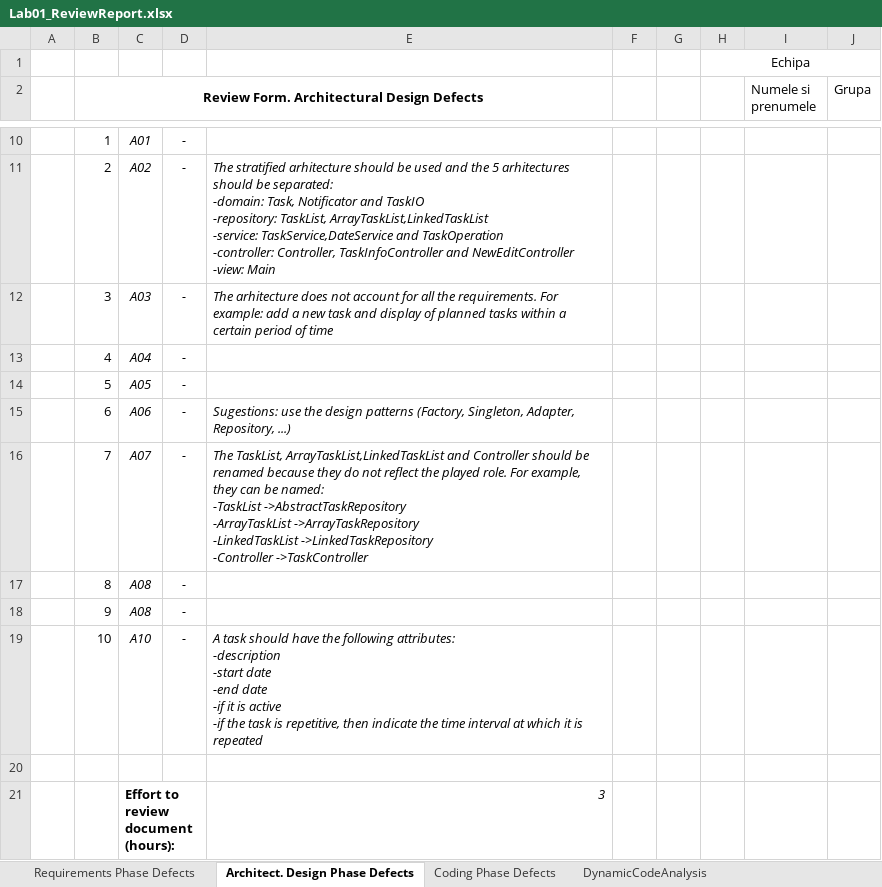
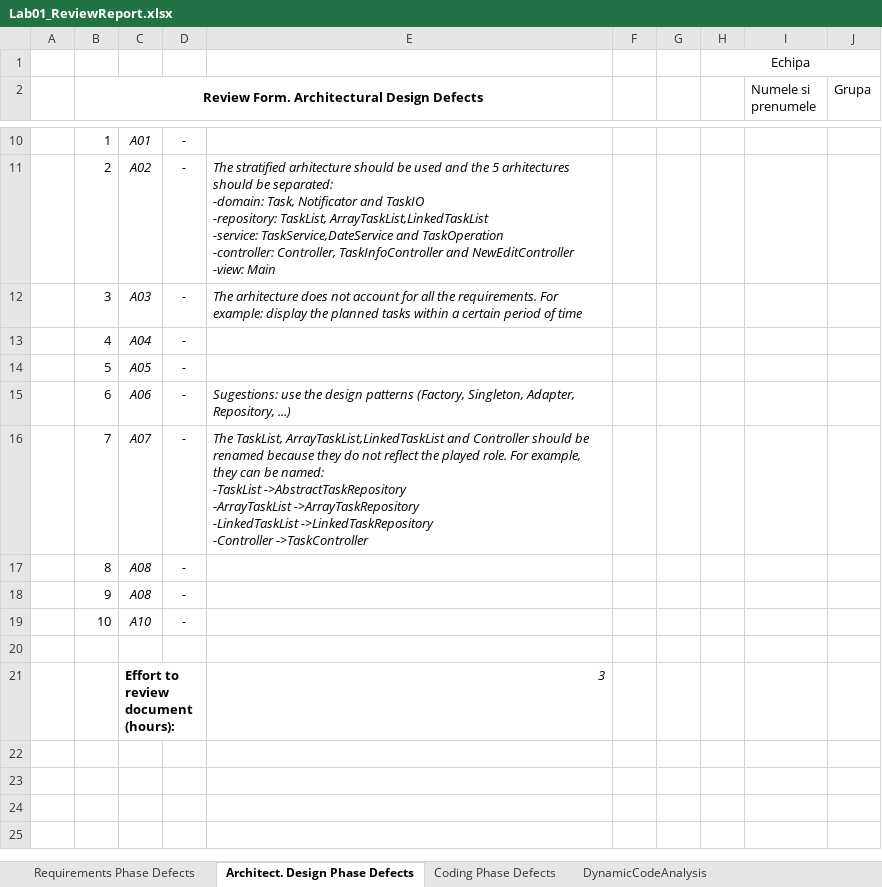
Before and after one commit to SergiuMateiRazvan/vvsstask, an Excel workbook: Tasks/Docs/Lab01/Lab01_ReviewReport.xlsx, sheet Architect. Design Phase Defects, drawn as a sheet; only a part is shown, gaps mark what is left out; values as stored, in another font and other column widths than the file's, no borders; ↵ is a line break in a cell; the diff names each change by its address in the sheet, - before the commit and + after, or states it on an @@ line.

```diff
--- a/Tasks/Docs/Lab01/Lab01_ReviewReport.xlsx (sheet Architect. Design Phase Defects)
+++ b/Tasks/Docs/Lab01/Lab01_ReviewReport.xlsx (sheet Architect. Design Phase Defects)
-E12: …For example: add a new task and display of planned tasks…
+E12: …For example: display the planned tasks…
-E19: A task should have the following attributes: ↵ -description ↵ -start date ↵ -end date ↵ -if it is active ↵ -if the task is repetitive, then indicate the time interval at which it is repeated
+E19: (empty)
```
Also changed, not shown: 16 other files.
